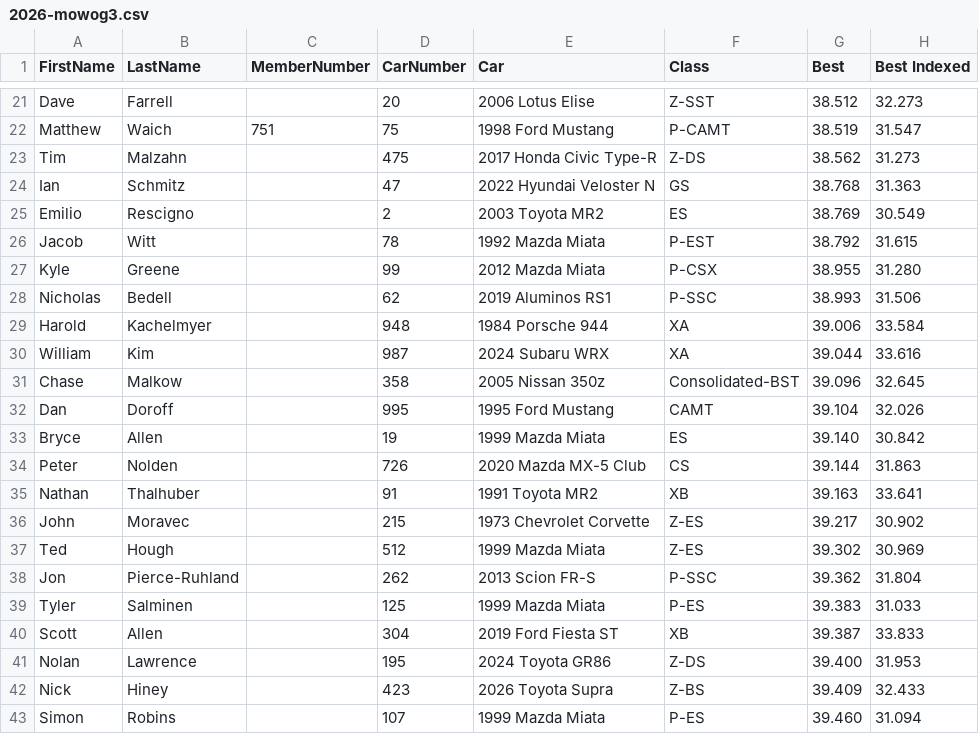
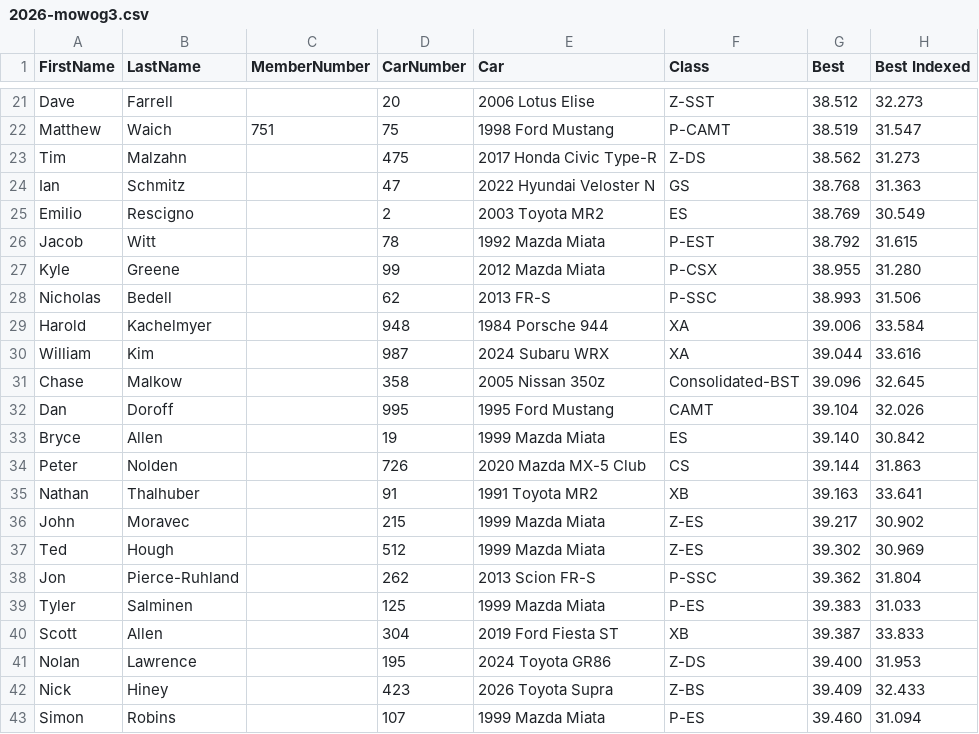
Before and after one commit to TempusShift/macresults, a CSV file: 2026/2026-mowog3.csv, drawn as a sheet; only a part is shown, gaps mark what is left out; the diff names each change by its address in the sheet, - before the commit and + after, or states it on an @@ line.

```diff
--- a/2026/2026-mowog3.csv
+++ b/2026/2026-mowog3.csv
-E28 (Car): 2019 Aluminos RS1
+E28 (Car): 2013 FR-S
-E36 (Car): 1973 Chevrolet Corvette
+E36 (Car): 1999 Mazda Miata
```
Also changed, not shown: 4 other files.
